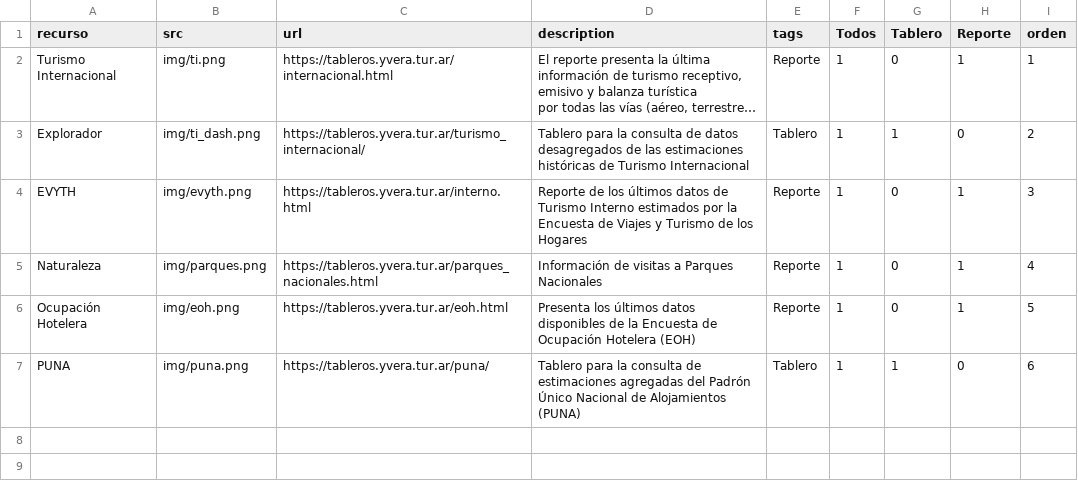
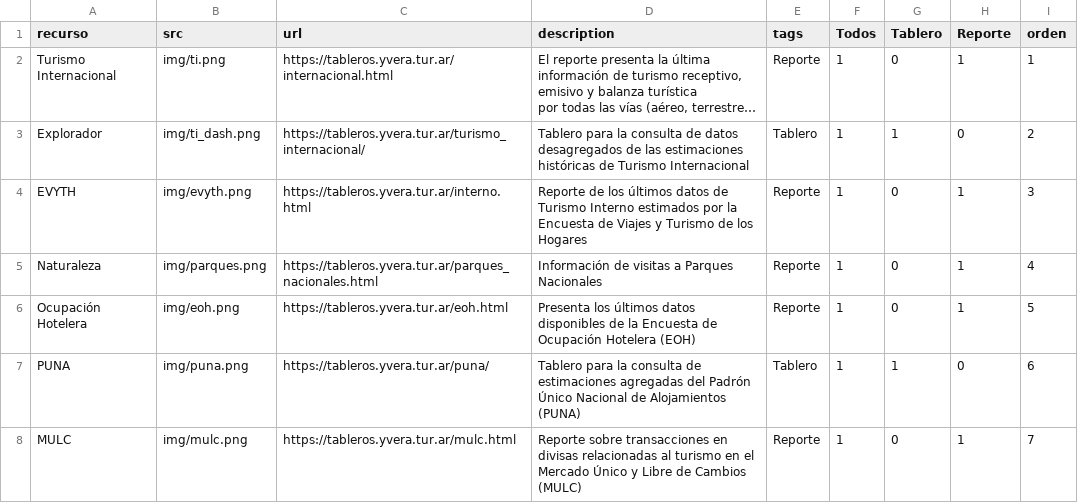
Before and after one commit to dnme-minturdep/dnme_apps, a CSV file: content/recursos.csv, drawn as a sheet; long unchanged cells end in ….

Commit message:
incorporo reporte MULC a tarjetas

```diff
--- a/content/recursos.csv
+++ b/content/recursos.csv
@@ -8 +8,2 @@ Ocupación Hotelera,img/eoh.png,https://tableros.yvera.tur.ar/eoh.html,Presenta
 PUNA,img/puna.png,https://tableros.yvera.tur.ar/puna/,Tablero para la consulta de estimaciones agregadas del Padrón Único Nacional de Alojamientos (PUNA),Tablero,1,1,0,6
+MULC,img/mulc.png,https://tableros.yvera.tur.ar/mulc.html,Reporte sobre transacciones en divisas relacionadas al turismo en el Mercado Único y Libre de Cambios (MULC),Reporte,1,0,1,7
```
Also changed, not shown: docs/content/recursos.csv, 7 other files.
